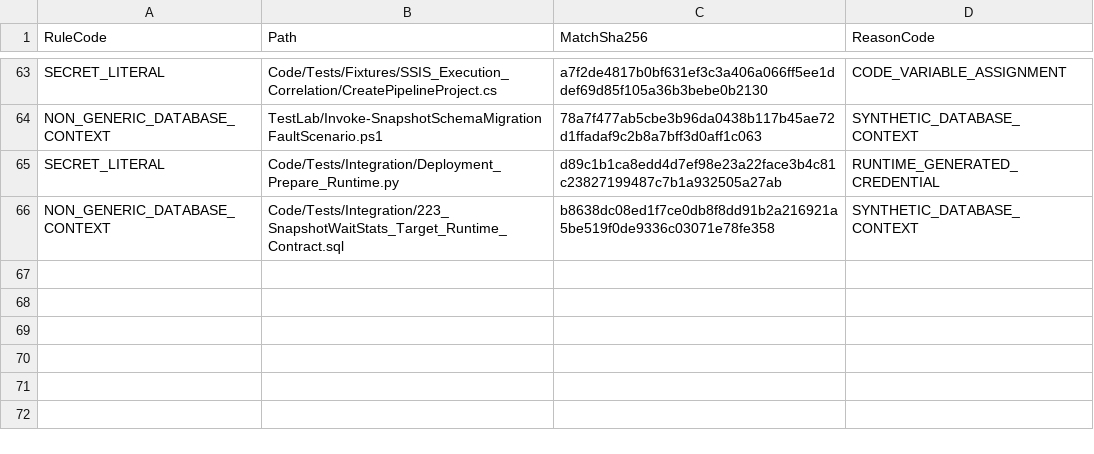
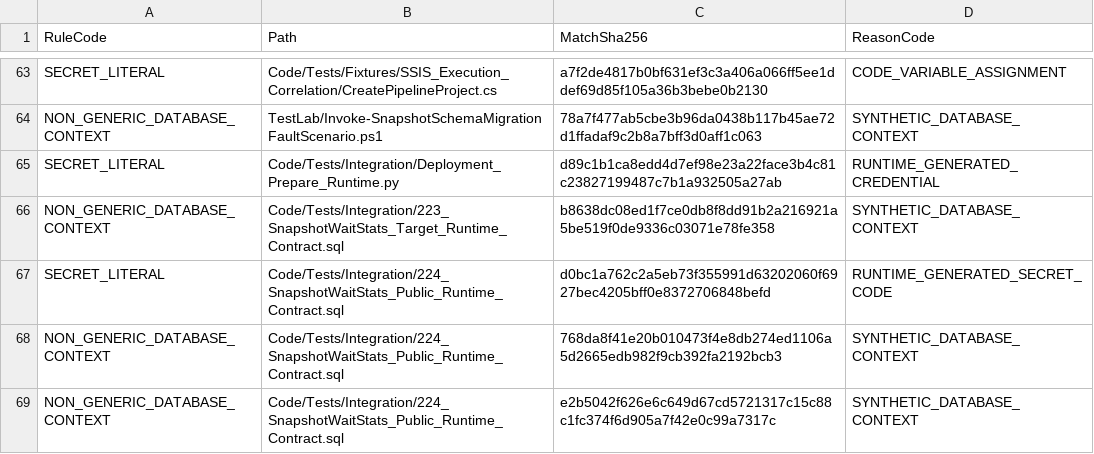
Before and after one commit to gecompat/SQL_Server_Analyze, a CSV file: Metadata/Quality/Repository_Privacy_Allowlist.csv, drawn as a sheet; only a part is shown, gaps mark what is left out; the diff names each change by its address in the sheet, - before the commit and + after, or states it on an @@ line.

Commit message:
Codex: Add explicit native wait snapshot collection

```diff
--- a/Metadata/Quality/Repository_Privacy_Allowlist.csv
+++ b/Metadata/Quality/Repository_Privacy_Allowlist.csv
+row 67: SECRET_LITERAL | Code/Tests/Integration/224_SnapshotWaitStats_Public_Runtime_Contract.sql | d0bc1a762c2a5eb73f355991d63202060f6927bec4205bff0e8372706848befd | RUNTIME_GENERATED_SECRET_CODE
+row 68: NON_GENERIC_DATABASE_CONTEXT | Code/Tests/Integration/224_SnapshotWaitStats_Public_Runtime_Contract.sql | 768da8f41e20b010473f4e8db274ed1106a5d2665edb982f9cb392fa2192bcb3 | SYNTHETIC_DATABASE_CONTEXT
+row 69: NON_GENERIC_DATABASE_CONTEXT | Code/Tests/Integration/224_SnapshotWaitStats_Public_Runtime_Contract.sql | e2b5042f626e6c649d67cd5721317c15c88c1fc374f6d905a7f42e0c99a7317c | SYNTHETIC_DATABASE_CONTEXT
```
Also changed, not shown: Metadata/Inventory/Objects.csv, Metadata/Inventory/Parameters.csv, 34 other files.
